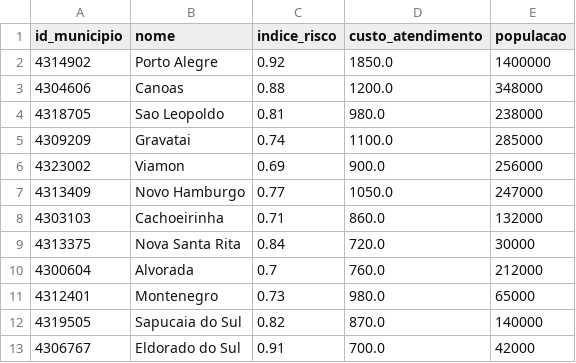
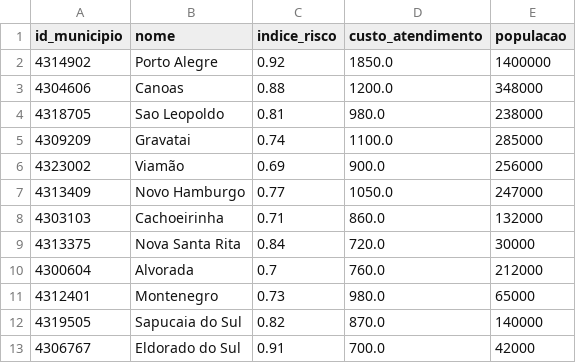
Before and after one commit to CodeAaron-Dev/global-solution-2026-fund-Dynamic-programming-, a CSV file: data/raw/municipios_rs_sintetico.csv (was global-solution-2026-fund/data/raw/municipios_rs_sintetico.csv), drawn as a sheet.

```diff
--- a/global-solution-2026-fund/data/raw/municipios_rs_sintetico.csv
+++ b/data/raw/municipios_rs_sintetico.csv
@@ -5,3 +5,3 @@ id_municipio,nome,indice_risco,custo_atendimento,populacao
 4309209,Gravatai,0.74,1100.0,285000
-4323002,Viamon,0.69,900.0,256000
+4323002,Viamão,0.69,900.0,256000
 4313409,Novo Hamburgo,0.77,1050.0,247000
```
Also changed, not shown: 18 other files.
